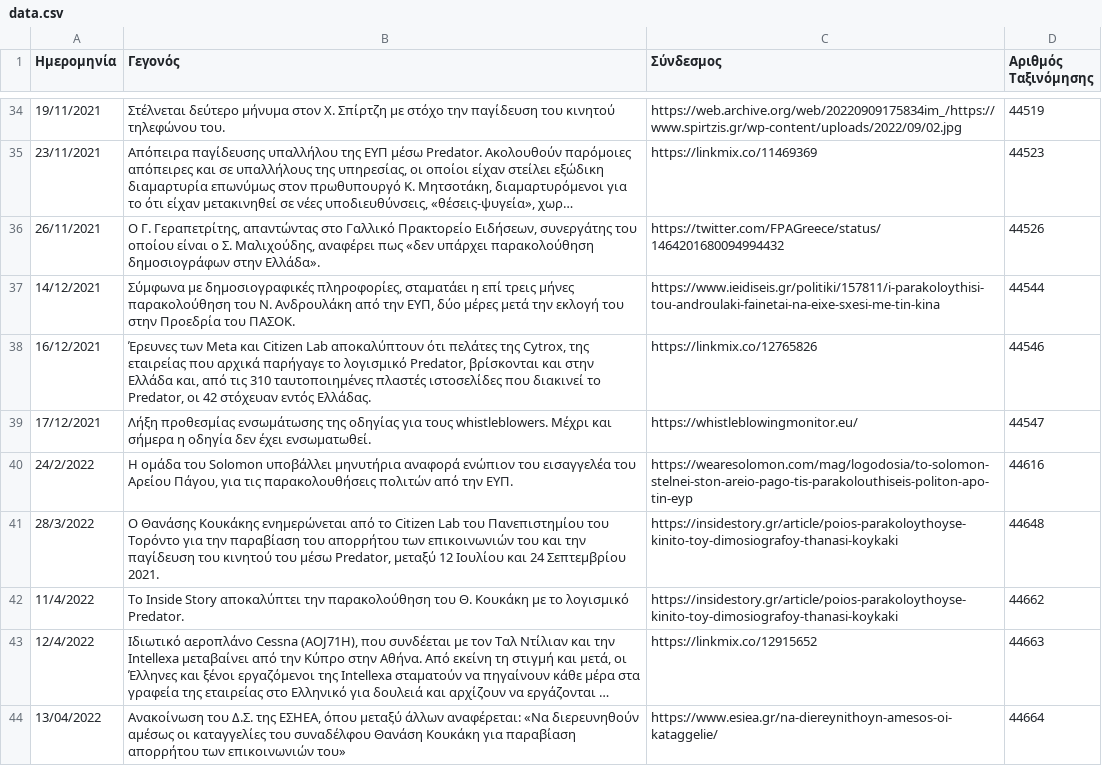
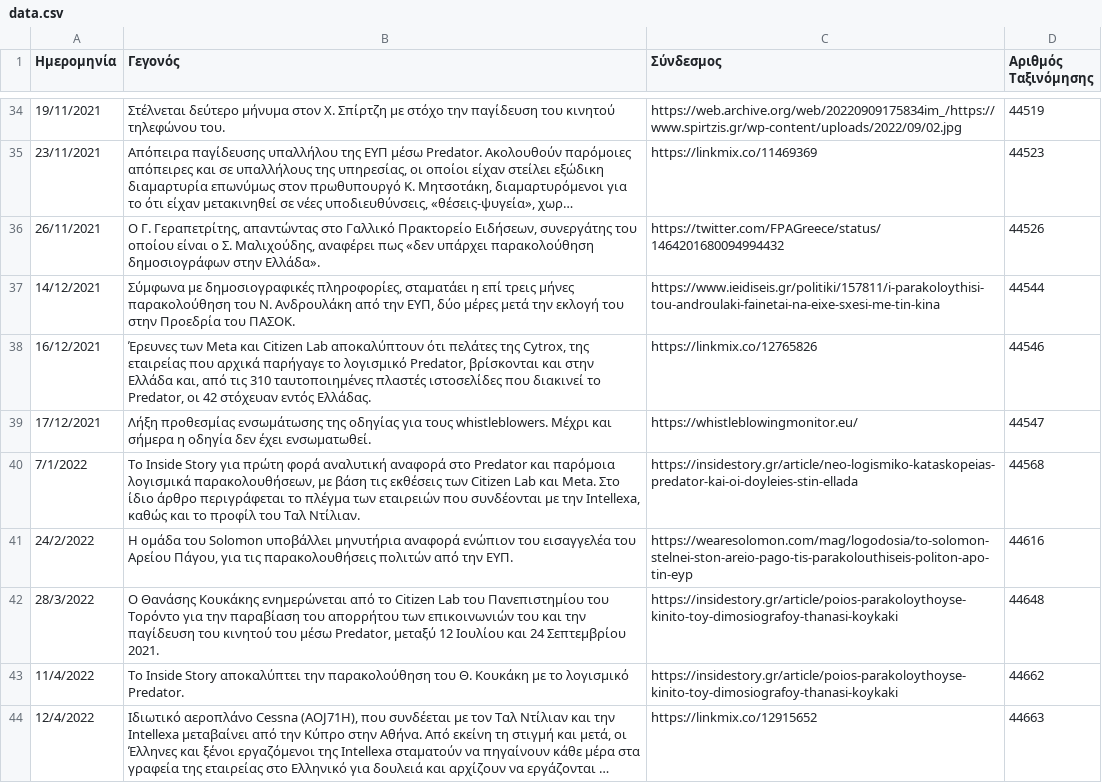
Before and after one commit to predatorgate/predatorgate.github.io, a CSV file: parser/data.csv, drawn as a sheet; only a part is shown, gaps mark what is left out; the shorter side is filled out with more unchanged rows; long unchanged cells end in …; the diff covers the shown part only.

Commit message:
update data

```diff
--- a/parser/data.csv
+++ b/parser/data.csv
@@ -39,2 +39,3 @@
 17/12/2021,Λήξη προθεσμίας ενσωμάτωσης της οδηγίας για τους whistleblowers. Μέχρι και σήμερα η οδηγία δεν έχει ενσωματωθεί.,https://whistleblowingmonitor.eu/,44547
+7/1/2022,"Το Inside Story για πρώτη φορά αναλυτική αναφορά στο Predator και παρόμοια λογισμικά παρακολουθήσεων, με βάση τις εκθέσεις των Citizen Lab και Meta. Στο ίδιο άρθρο περιγράφεται το πλέγμα των εταιρειών που συνδέονται με την Intellexa, καθώς και το προφίλ του Ταλ Ντίλιαν.",https://insidestory.gr/article/neo-logismiko-kataskopeias-predator-kai-oi-doyleies-stin-ellada,44568
 24/2/2022,"Η ομάδα του Solomon υποβάλλει μηνυτήρια αναφορά ενώπιον του εισαγγελέα του Αρείου Πάγου, για τις παρακολουθήσεις πολιτών από την ΕΥΠ.",https://wearesolomon.com/mag/logodosia/to-solomon-stelnei-ston-areio-pago-tis-parakolouthiseis-politon-apo-tin-eyp,44616
```
Also changed, not shown: 9 added rows and 10 removed rows elsewhere in this file, 3 other files.
